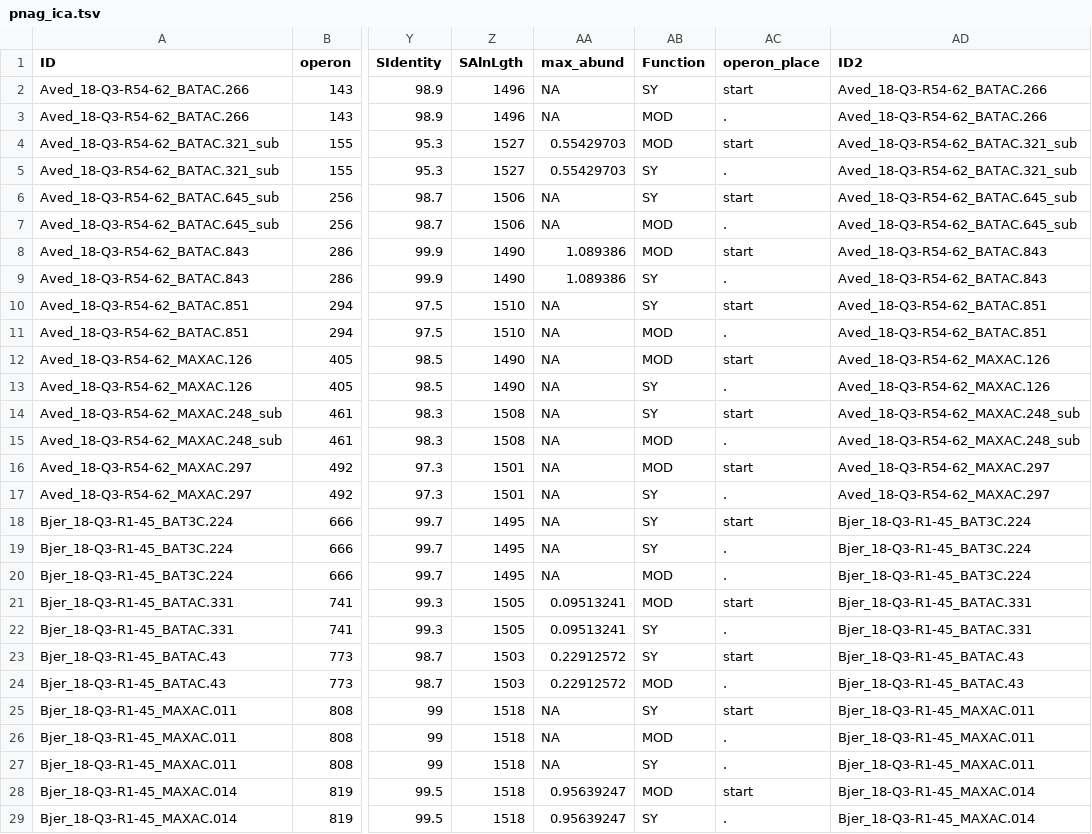
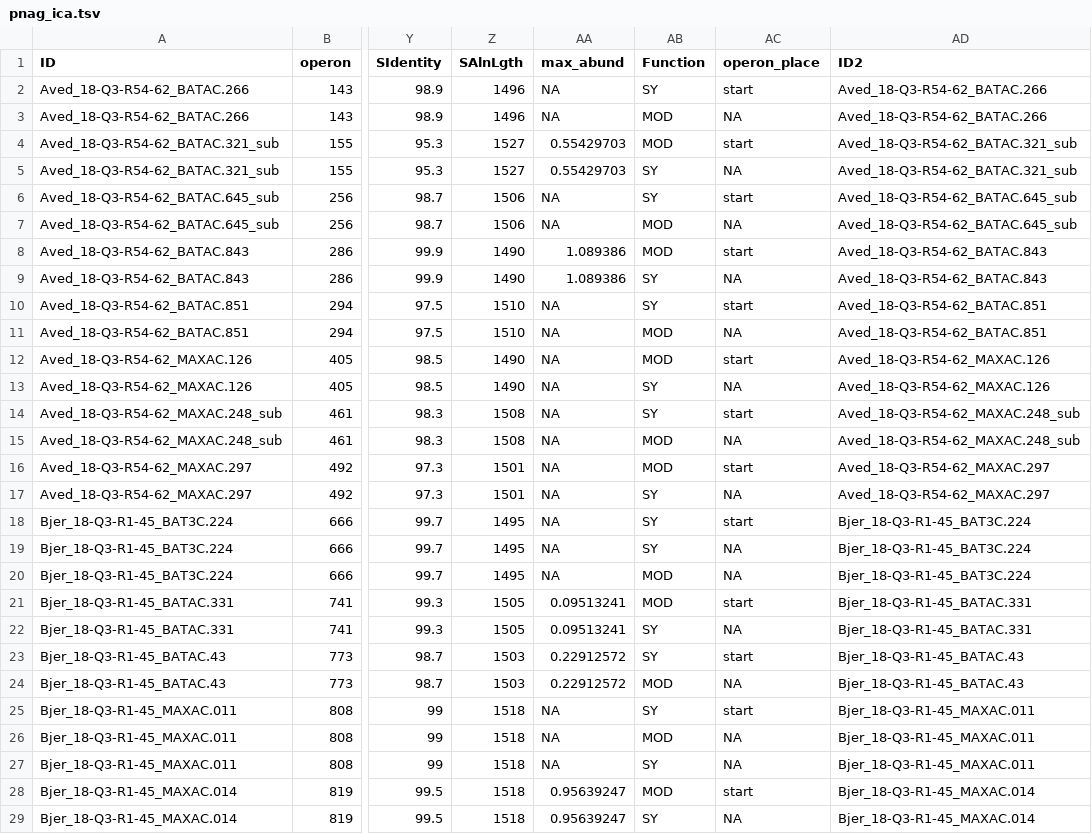
Before and after one commit to SorenHeidelbach/EPS-synthesis-in-AS-bacteria, a TSV file: output/psi_proxi_filt/pnag_ica.tsv, drawn as a sheet; only a part is shown, gaps mark what is left out; the diff covers the shown part only; the diff names each change by its address in the sheet, - before the commit and + after, or states it on an @@ line.

```diff
--- a/output/psi_proxi_filt/pnag_ica.tsv
+++ b/output/psi_proxi_filt/pnag_ica.tsv
-AC3 (operon_place): .
+AC3 (operon_place): NA
-AC5 (operon_place): .
+AC5 (operon_place): NA
-AC7 (operon_place): .
+AC7 (operon_place): NA
-AC9 (operon_place): .
+AC9 (operon_place): NA
-AC11 (operon_place): .
+AC11 (operon_place): NA
-AC13 (operon_place): .
+AC13 (operon_place): NA
-AC15 (operon_place): .
+AC15 (operon_place): NA
-AC17 (operon_place): .
+AC17 (operon_place): NA
-AC19:AC20 (operon_place): .
+AC19:AC20 (operon_place): NA
-AC22 (operon_place): .
+AC22 (operon_place): NA
-AC24 (operon_place): .
+AC24 (operon_place): NA
-AC26:AC27 (operon_place): .
+AC26:AC27 (operon_place): NA
-AC29 (operon_place): .
+AC29 (operon_place): NA
```
Also changed, not shown: 162 edited cells elsewhere in this file, output/psi_operon_full/pnag_ica.tsv, output/psi_operon_full/succinoglycan.tsv, 24 other files.
